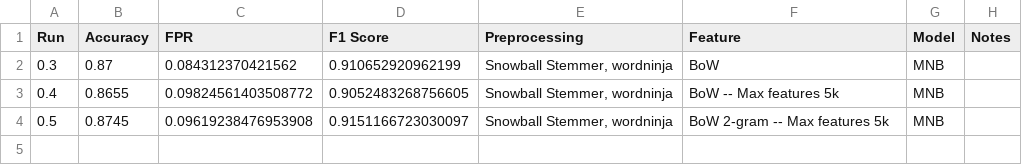
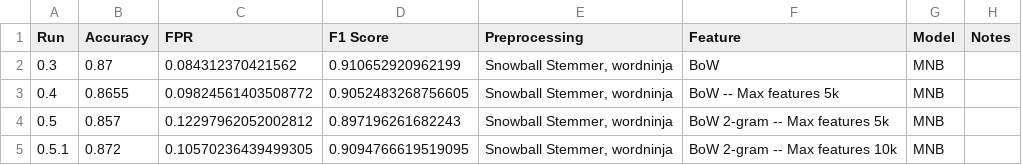
Before and after one commit to Sakchhi/yelp_analysis, a CSV file: logs/results_summary.csv, drawn as a sheet.

Commit message:
Iteration v0.5 -- BoW N-gram

```diff
--- a/logs/results_summary.csv
+++ b/logs/results_summary.csv
@@ -3,2 +3,3 @@ Run,Accuracy,FPR,F1 Score,Preprocessing,Feature,Model,Notes
 0.4,0.8655,0.09824561403508772,0.9052483268756605,"Snowball Stemmer, wordninja",BoW -- Max features 5k,MNB,
-0.5,0.8745,0.09619238476953908,0.9151166723030097,"Snowball Stemmer, wordninja",BoW 2-gram -- Max features 5k,MNB,
+0.5,0.857,0.12297962052002812,0.897196261682243,"Snowball Stemmer, wordninja",BoW 2-gram -- Max features 5k,MNB,
+0.5.1,0.872,0.10570236439499305,0.9094766619519095,"Snowball Stemmer, wordninja",BoW 2-gram -- Max features 10k,MNB,
```
Also changed, not shown: 8 other files.
